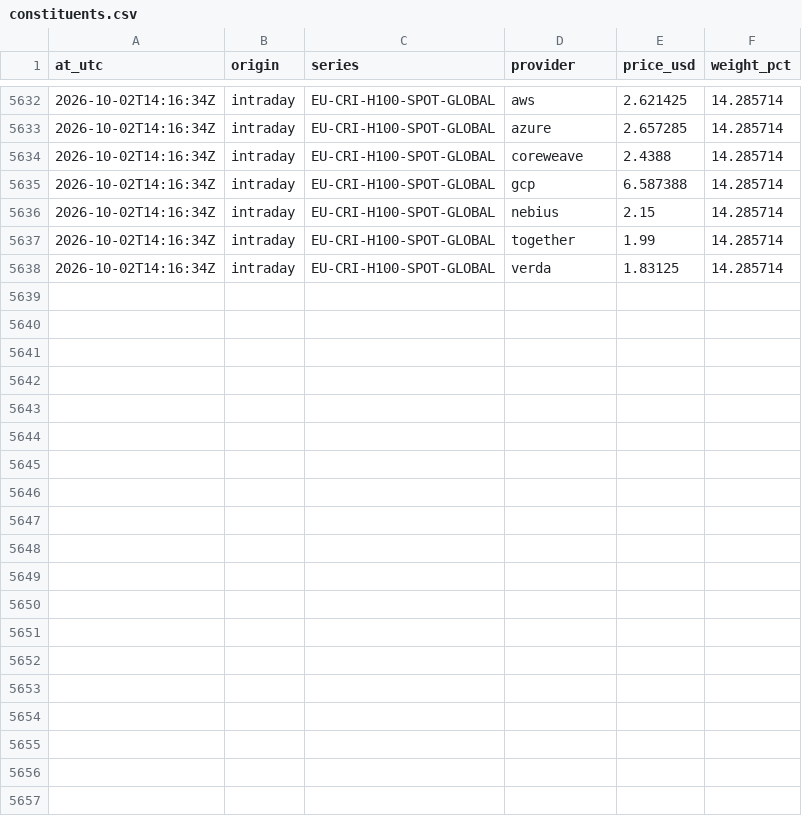
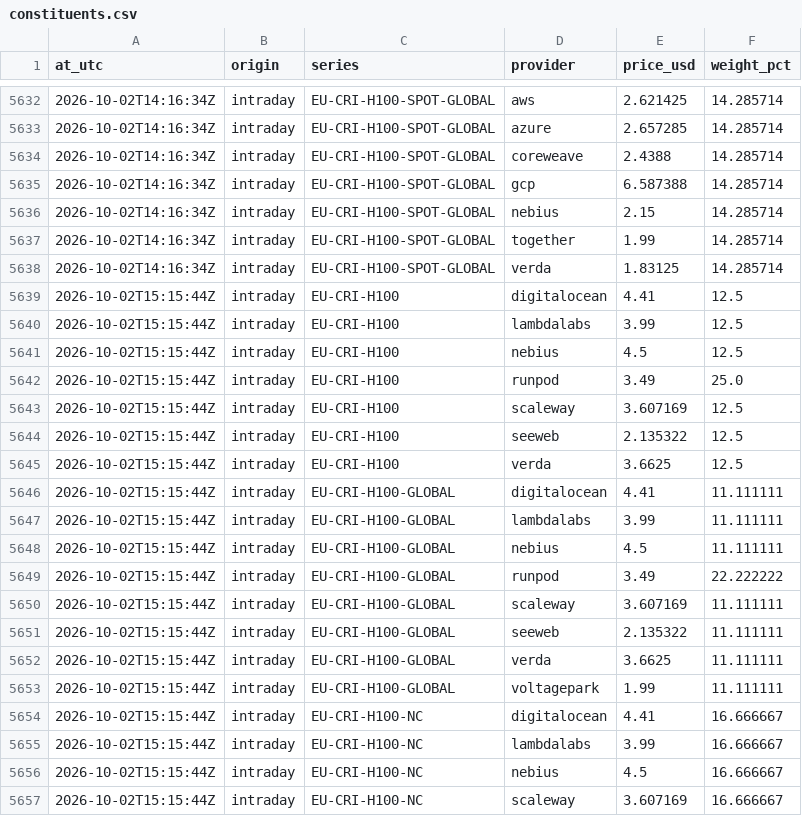
Before and after one commit to markrusch/Compute-Indices, a CSV file: site/data/intraday/constituents.csv, drawn as a sheet; only a part is shown, gaps mark what is left out; the diff covers the shown part only; the diff names each change by its address in the sheet, - before the commit and + after, or states it on an @@ line.

Commit message:
intraday: 2026-10-02 15:15 UTC

```diff
--- a/site/data/intraday/constituents.csv
+++ b/site/data/intraday/constituents.csv
+row 5639: 2026-10-02T15:15:44Z | intraday | EU-CRI-H100 | digitalocean | 4.41 | 12.5
+row 5640: 2026-10-02T15:15:44Z | intraday | EU-CRI-H100 | lambdalabs | 3.99 | 12.5
+row 5641: 2026-10-02T15:15:44Z | intraday | EU-CRI-H100 | nebius | 4.5 | 12.5
+row 5642: 2026-10-02T15:15:44Z | intraday | EU-CRI-H100 | runpod | 3.49 | 25.0
+row 5643: 2026-10-02T15:15:44Z | intraday | EU-CRI-H100 | scaleway | 3.607169 | 12.5
+row 5644: 2026-10-02T15:15:44Z | intraday | EU-CRI-H100 | seeweb | 2.135322 | 12.5
+row 5645: 2026-10-02T15:15:44Z | intraday | EU-CRI-H100 | verda | 3.6625 | 12.5
+row 5646: 2026-10-02T15:15:44Z | intraday | EU-CRI-H100-GLOBAL | digitalocean | 4.41 | 11.111111
+row 5647: 2026-10-02T15:15:44Z | intraday | EU-CRI-H100-GLOBAL | lambdalabs | 3.99 | 11.111111
+row 5648: 2026-10-02T15:15:44Z | intraday | EU-CRI-H100-GLOBAL | nebius | 4.5 | 11.111111
+row 5649: 2026-10-02T15:15:44Z | intraday | EU-CRI-H100-GLOBAL | runpod | 3.49 | 22.222222
+row 5650: 2026-10-02T15:15:44Z | intraday | EU-CRI-H100-GLOBAL | scaleway | 3.607169 | 11.111111
+row 5651: 2026-10-02T15:15:44Z | intraday | EU-CRI-H100-GLOBAL | seeweb | 2.135322 | 11.111111
+row 5652: 2026-10-02T15:15:44Z | intraday | EU-CRI-H100-GLOBAL | verda | 3.6625 | 11.111111
+row 5653: 2026-10-02T15:15:44Z | intraday | EU-CRI-H100-GLOBAL | voltagepark | 1.99 | 11.111111
+row 5654: 2026-10-02T15:15:44Z | intraday | EU-CRI-H100-NC | digitalocean | 4.41 | 16.666667
+row 5655: 2026-10-02T15:15:44Z | intraday | EU-CRI-H100-NC | lambdalabs | 3.99 | 16.666667
+row 5656: 2026-10-02T15:15:44Z | intraday | EU-CRI-H100-NC | nebius | 4.5 | 16.666667
+row 5657: 2026-10-02T15:15:44Z | intraday | EU-CRI-H100-NC | scaleway | 3.607169 | 16.666667
```
Also changed, not shown: 14 added rows elsewhere in this file, site/data/intraday/path.csv, 5 other files.
